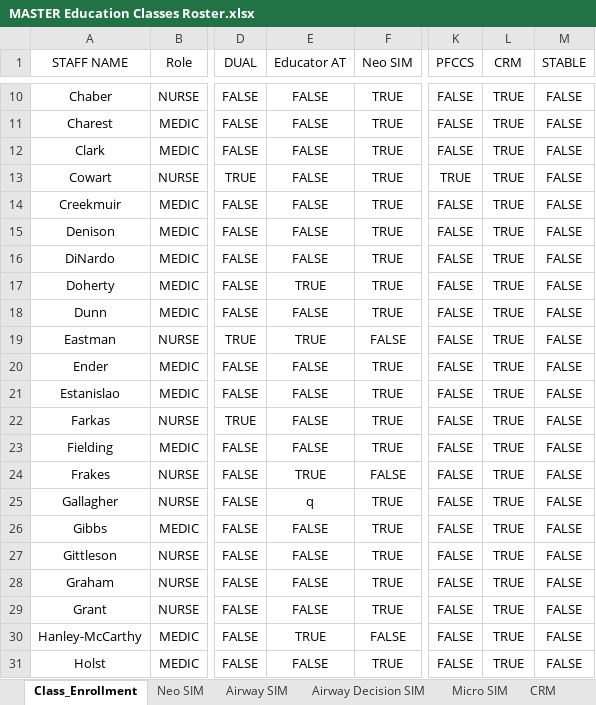
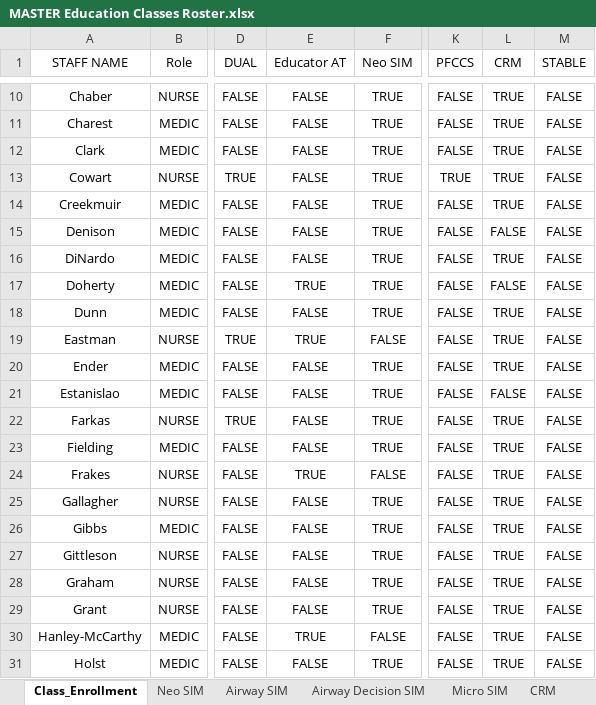
Before and after one commit to AlphaBravo227/CrewOps360, an Excel workbook: training/upload/MASTER Education Classes Roster.xlsx, sheet Class_Enrollment, drawn as a sheet; only a part is shown, gaps mark what is left out; values as stored, in another font and other column widths than the file's, no borders; table styles not drawn; the diff names each change by its address in the sheet, - before the commit and + after, or states it on an @@ line.

Commit message:
Update MASTER Education Classes Roster.xlsx

```diff
--- a/training/upload/MASTER Education Classes Roster.xlsx (sheet Class_Enrollment)
+++ b/training/upload/MASTER Education Classes Roster.xlsx (sheet Class_Enrollment)
-L15 (CRM): TRUE
+L15 (CRM): FALSE
-L17 (CRM): TRUE
+L17 (CRM): FALSE
-L21 (CRM): TRUE
+L21 (CRM): FALSE
-E25 (Educator AT): q
+E25 (Educator AT): FALSE
```
